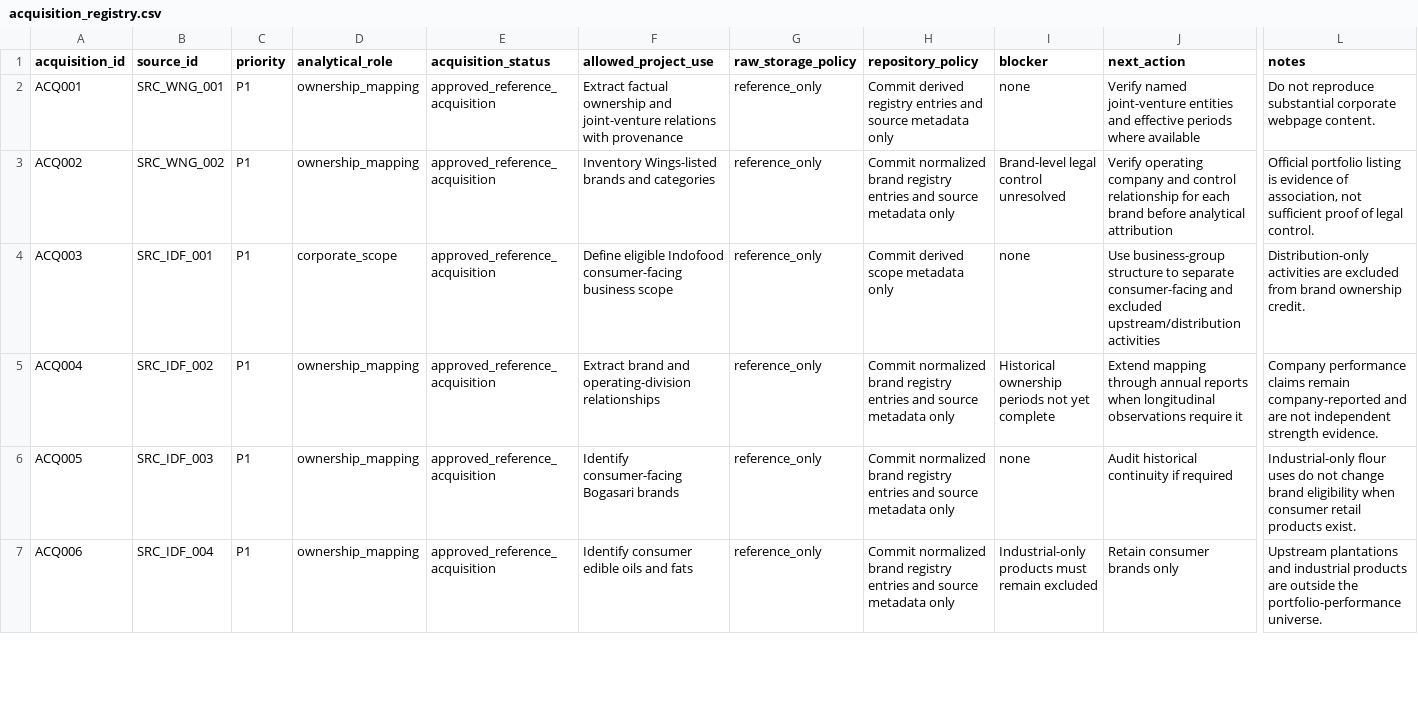
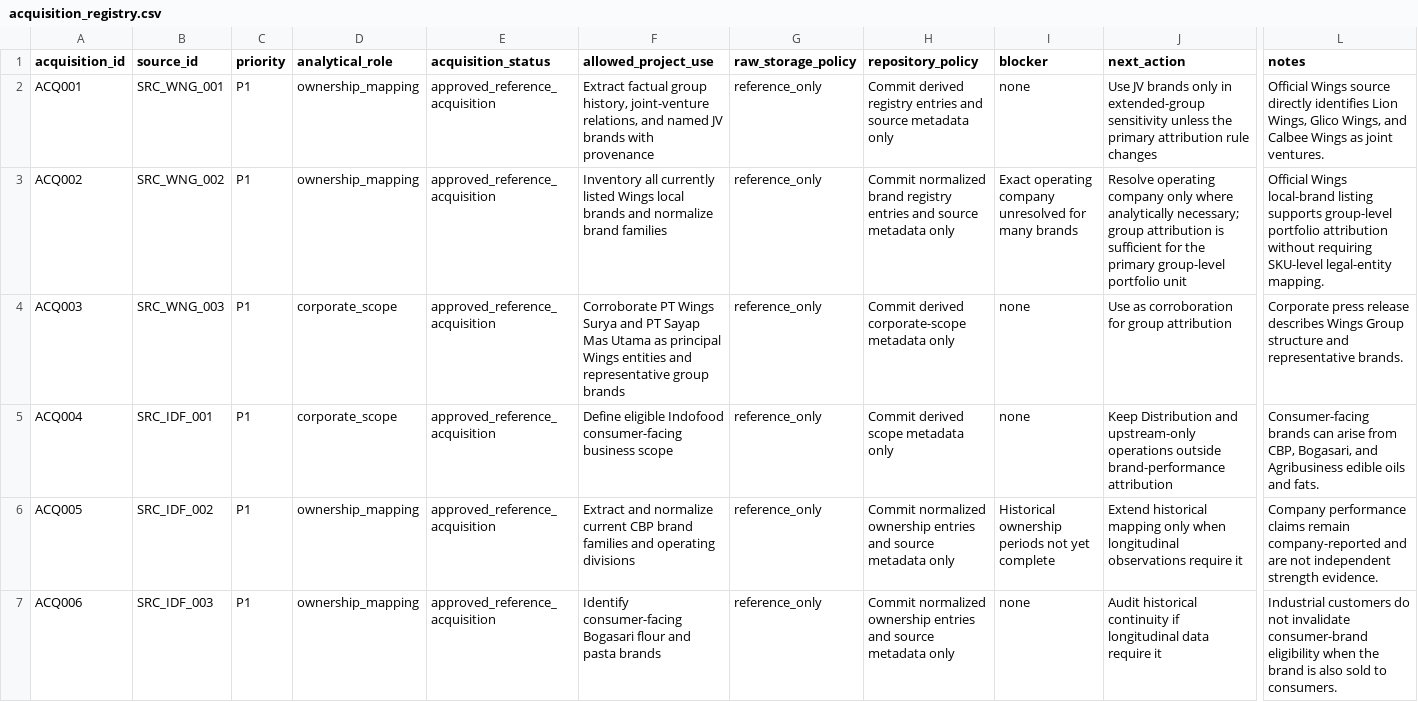
Before and after one commit to Ronaldo-spec/indonesia-fmcg-brand-portfolio-analysis, a CSV file: metadata/acquisition_registry.csv, drawn as a sheet; only a part is shown, gaps mark what is left out; the diff covers the shown part only; the diff names each change by its address in the sheet, - before the commit and + after, or states it on an @@ line.

Commit message:
Update source acquisition decisions

```diff
--- a/metadata/acquisition_registry.csv
+++ b/metadata/acquisition_registry.csv
-F2 (allowed_project_use): Extract factual ownership and joint-venture relations with provenance
+F2 (allowed_project_use): Extract factual group history, joint-venture relations, and named JV brands with provenance
-J2 (next_action): Verify named joint-venture entities and effective periods where available
+J2 (next_action): Use JV brands only in extended-group sensitivity unless the primary attribution rule changes
-L2 (notes): Do not reproduce substantial corporate webpage content.
+L2 (notes): Official Wings source directly identifies Lion Wings, Glico Wings, and Calbee Wings as joint ventures.
-F3 (allowed_project_use): Inventory Wings-listed brands and categories
+F3 (allowed_project_use): Inventory all currently listed Wings local brands and normalize brand families
-I3 (blocker): Brand-level legal control unresolved
+I3 (blocker): Exact operating company unresolved for many brands
-J3 (next_action): Verify operating company and control relationship for each brand before analytical attribution
+J3 (next_action): Resolve operating company only where analytically necessary; group attribution is sufficient for the primary group-level portfolio unit
-L3 (notes): Official portfolio listing is evidence of association, not sufficient proof of legal control.
+L3 (notes): Official Wings local-brand listing supports group-level portfolio attribution without requiring SKU-level legal-entity mapping.
-B4 (source_id): SRC_IDF_001
+B4 (source_id): SRC_WNG_003
-F4 (allowed_project_use): Define eligible Indofood consumer-facing business scope
+F4 (allowed_project_use): Corroborate PT Wings Surya and PT Sayap Mas Utama as principal Wings entities and representative group brands
-H4 (repository_policy): Commit derived scope metadata only
+H4 (repository_policy): Commit derived corporate-scope metadata only
-J4 (next_action): Use business-group structure to separate consumer-facing and excluded upstream/distribution activities
+J4 (next_action): Use as corroboration for group attribution
-L4 (notes): Distribution-only activities are excluded from brand ownership credit.
+L4 (notes): Corporate press release describes Wings Group structure and representative brands.
-B5 (source_id): SRC_IDF_002
+B5 (source_id): SRC_IDF_001
-D5 (analytical_role): ownership_mapping
+D5 (analytical_role): corporate_scope
-F5 (allowed_project_use): Extract brand and operating-division relationships
+F5 (allowed_project_use): Define eligible Indofood consumer-facing business scope
-H5 (repository_policy): Commit normalized brand registry entries and source metadata only
+H5 (repository_policy): Commit derived scope metadata only
-I5 (blocker): Historical ownership periods not yet complete
+I5 (blocker): none
-J5 (next_action): Extend mapping through annual reports when longitudinal observations require it
+J5 (next_action): Keep Distribution and upstream-only operations outside brand-performance attribution
-L5 (notes): Company performance claims remain company-reported and are not independent strength evidence.
+L5 (notes): Consumer-facing brands can arise from CBP, Bogasari, and Agribusiness edible oils and fats.
-B6 (source_id): SRC_IDF_003
+B6 (source_id): SRC_IDF_002
-F6 (allowed_project_use): Identify consumer-facing Bogasari brands
+F6 (allowed_project_use): Extract and normalize current CBP brand families and operating divisions
-H6:H7 (repository_policy): Commit normalized brand registry entries and…
+H6:H7 (repository_policy): Commit normalized ownership entries and…
-I6 (blocker): none
+I6 (blocker): Historical ownership periods not yet complete
-J6 (next_action): Audit historical continuity if required
+J6 (next_action): Extend historical mapping only when longitudinal observations require it
-L6 (notes): Industrial-only flour uses do not change brand eligibility when consumer retail products exist.
+L6 (notes): Company performance claims remain company-reported and are not independent strength evidence.
-B7 (source_id): SRC_IDF_004
+B7 (source_id): SRC_IDF_003
-F7 (allowed_project_use): Identify consumer edible oils and fats
+F7 (allowed_project_use): Identify consumer-facing Bogasari flour and pasta brands
-I7 (blocker): Industrial-only products must remain excluded
+I7 (blocker): none
-J7 (next_action): Retain consumer brands only
+J7 (next_action): Audit historical continuity if longitudinal data require it
-L7 (notes): Upstream plantations and industrial products are outside the portfolio-performance universe.
+L7 (notes): Industrial customers do not invalidate consumer-brand eligibility when the brand is also sold to consumers.
```
Also changed, not shown: 5 added rows and 60 edited cells elsewhere in this file.
